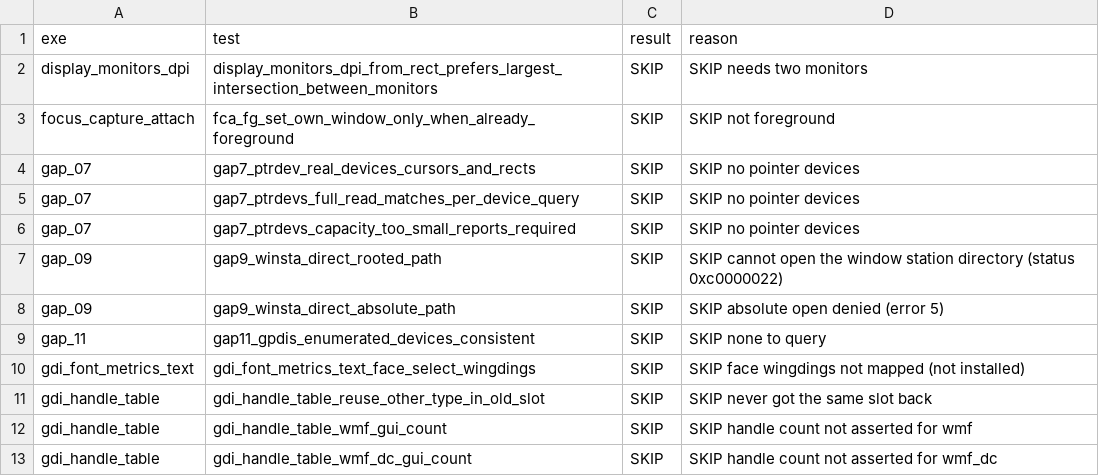
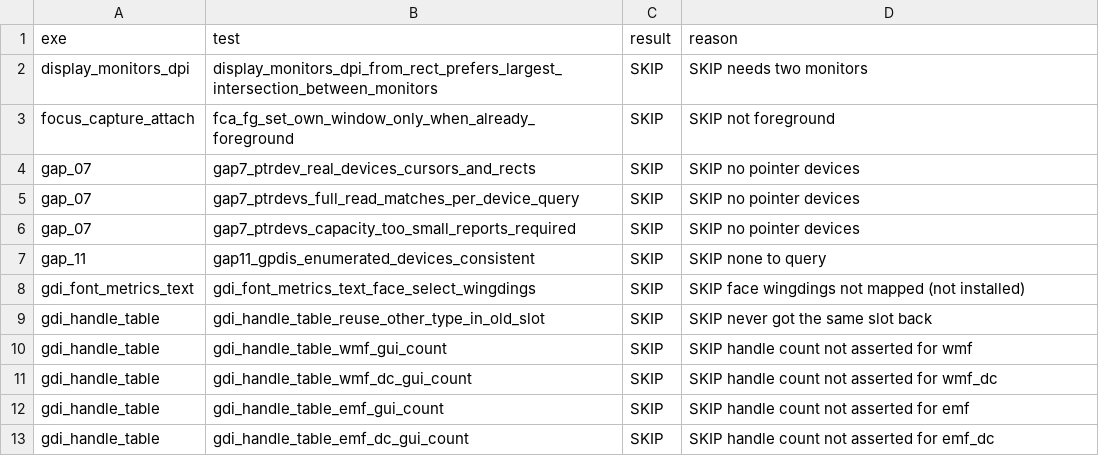
Before and after one commit to iceisfun/industrial7_test_win32k, a TSV file: results/win10/std/failing_tests.tsv, drawn as a sheet; only a part is shown; the shorter side is filled out with more unchanged rows.

Commit message:
win32k corpus: raw window station open passes via the session directory, denial built with a restricted impersonation token; real second-process clipboard and message-filter foreign-window tests

```diff
--- a/results/win10/std/failing_tests.tsv
+++ b/results/win10/std/failing_tests.tsv
@@ -6,4 +6,2 @@ gap_07	gap7_ptrdevs_full_read_matches_per_device_query	SKIP	SKIP no pointer devi
 gap_07	gap7_ptrdevs_capacity_too_small_reports_required	SKIP	SKIP no pointer devices
-gap_09	gap9_winsta_direct_rooted_path	SKIP	SKIP cannot open the window station directory (status 0xc0000022)
-gap_09	gap9_winsta_direct_absolute_path	SKIP	SKIP absolute open denied (error 5)
 gap_11	gap11_gpdis_enumerated_devices_consistent	SKIP	SKIP none to query
```
Also changed, not shown: results/win10/adm/failing_tests.tsv, results/win10/adm/failures.tsv, 10 other files.
